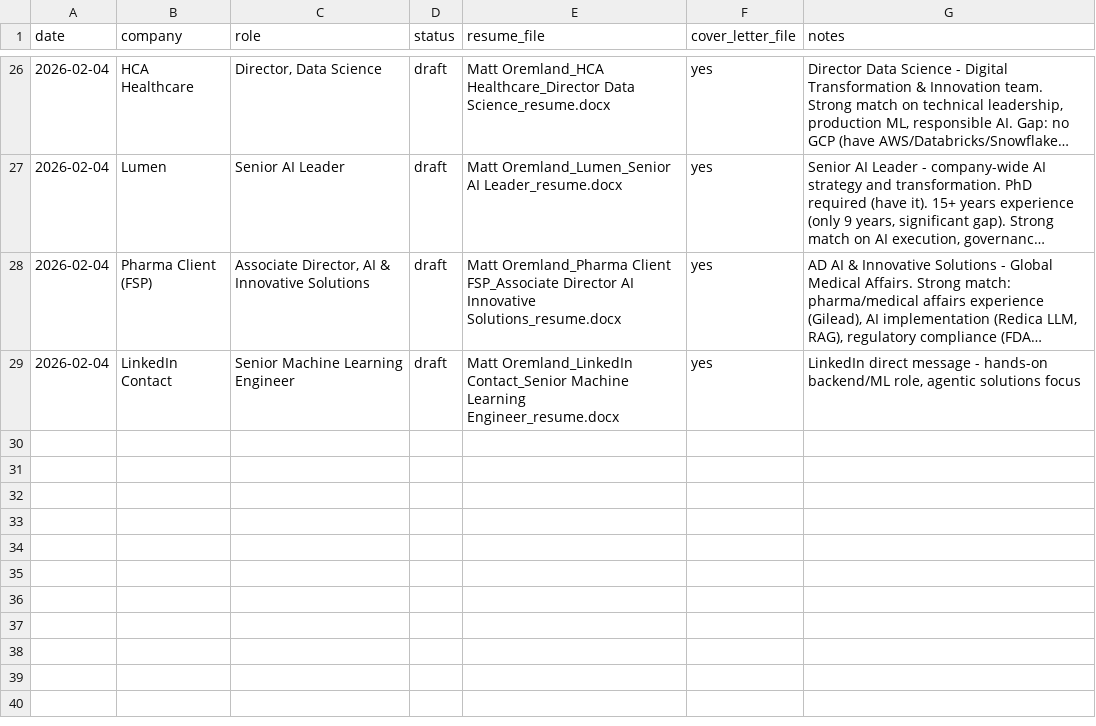
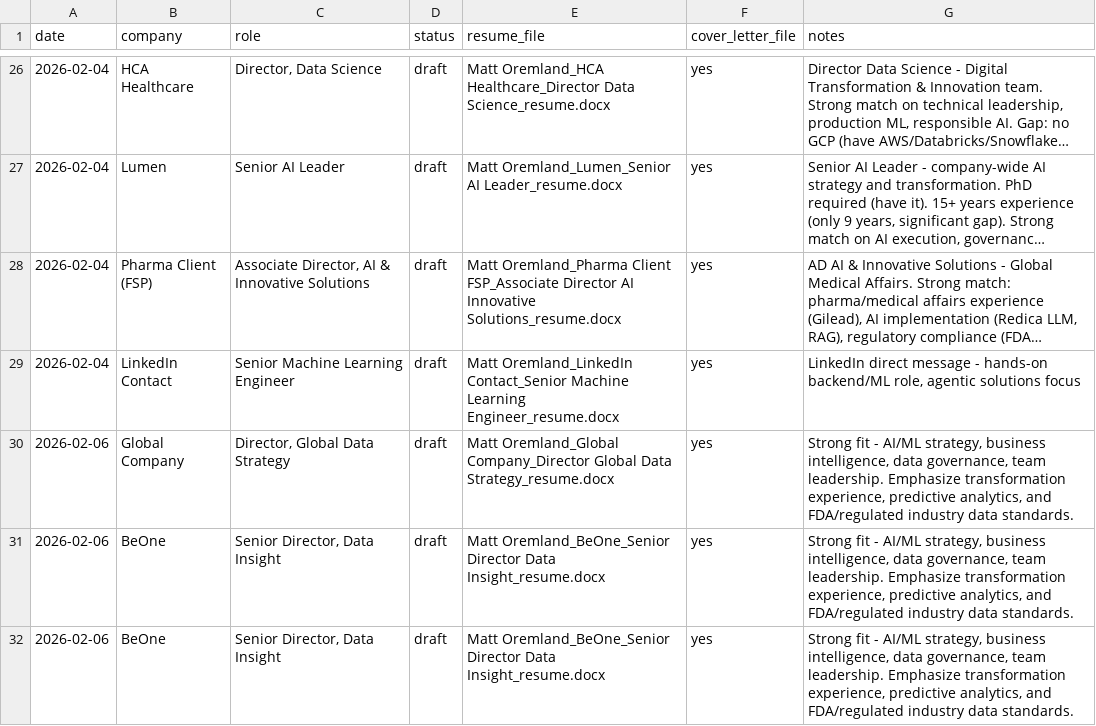
Before and after one commit to mattoremland/resume-generator, a CSV file: tracker.csv, drawn as a sheet; only a part is shown, gaps mark what is left out; long unchanged cells end in …; the diff names each change by its address in the sheet, - before the commit and + after, or states it on an @@ line.

```diff
--- a/tracker.csv
+++ b/tracker.csv
+row 30: 2026-02-06 | Global Company | Director, Global Data Strategy | draft | Matt Oremland_Global Company_Director Global Data Strategy_resume.docx | yes | Strong fit - AI/ML strategy, business intelligence, data governance, team leadership. Emphasize transformation experience, predictive analytics, and FDA/regulated industry data standards.
+row 31: 2026-02-06 | BeOne | Senior Director, Data Insight | draft | Matt Oremland_BeOne_Senior Director Data Insight_resume.docx | yes | Strong fit - AI/ML strategy, business intelligence, data governance, team leadership. Emphasize transformation experience, predictive analytics, and FDA/regulated industry data standards.
+row 32: 2026-02-06 | BeOne | Senior Director, Data Insight | draft | Matt Oremland_BeOne_Senior Director Data Insight_resume.docx | yes | Strong fit - AI/ML strategy, business intelligence, data governance, team leadership. Emphasize transformation experience, predictive analytics, and FDA/regulated industry data standards.
```
Also changed, not shown: 6 other files.
